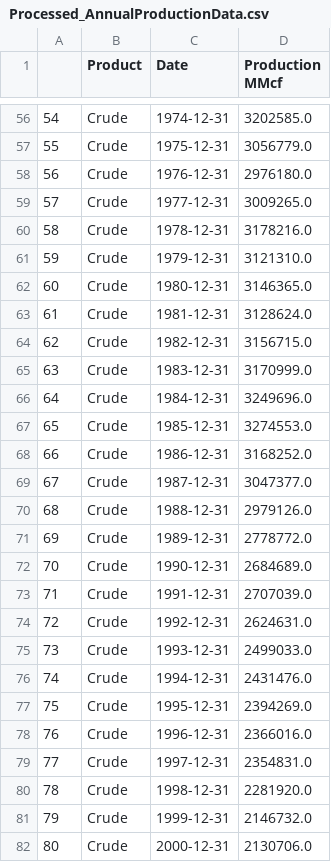
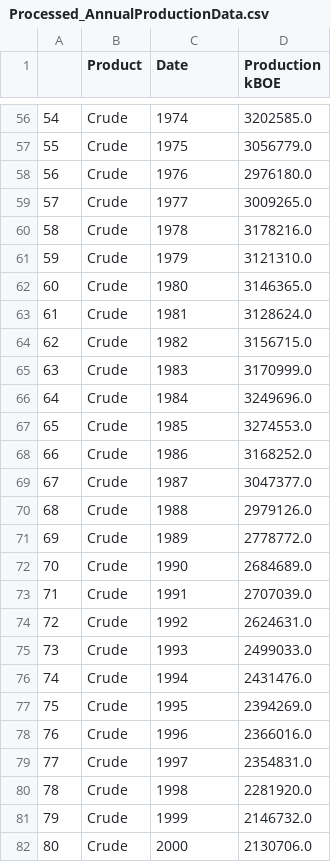
Before and after one commit to rafeesumich/591-GHGFromOilandGasSystems, a CSV file: Processed_AnnualProductionData.csv, drawn as a sheet; only a part is shown, gaps mark what is left out; the diff covers the shown part only.

```diff
--- a/Processed_AnnualProductionData.csv
+++ b/Processed_AnnualProductionData.csv
@@ -1 +1 @@
-|Product|Date|Production MMcf
+|Product|Date|Production kBOE
@@ -56,27 +56,27 @@
-54|Crude|1974-12-31|3202585.0
-55|Crude|1975-12-31|3056779.0
-56|Crude|1976-12-31|2976180.0
-57|Crude|1977-12-31|3009265.0
-58|Crude|1978-12-31|3178216.0
-59|Crude|1979-12-31|3121310.0
-60|Crude|1980-12-31|3146365.0
-61|Crude|1981-12-31|3128624.0
-62|Crude|1982-12-31|3156715.0
-63|Crude|1983-12-31|3170999.0
-64|Crude|1984-12-31|3249696.0
-65|Crude|1985-12-31|3274553.0
-66|Crude|1986-12-31|3168252.0
-67|Crude|1987-12-31|3047377.0
-68|Crude|1988-12-31|2979126.0
-69|Crude|1989-12-31|2778772.0
-70|Crude|1990-12-31|2684689.0
-71|Crude|1991-12-31|2707039.0
-72|Crude|1992-12-31|2624631.0
-73|Crude|1993-12-31|2499033.0
-74|Crude|1994-12-31|2431476.0
-75|Crude|1995-12-31|2394269.0
-76|Crude|1996-12-31|2366016.0
-77|Crude|1997-12-31|2354831.0
-78|Crude|1998-12-31|2281920.0
-79|Crude|1999-12-31|2146732.0
-80|Crude|2000-12-31|2130706.0
+54|Crude|1974|3202585.0
+55|Crude|1975|3056779.0
+56|Crude|1976|2976180.0
+57|Crude|1977|3009265.0
+58|Crude|1978|3178216.0
+59|Crude|1979|3121310.0
+60|Crude|1980|3146365.0
+61|Crude|1981|3128624.0
+62|Crude|1982|3156715.0
+63|Crude|1983|3170999.0
+64|Crude|1984|3249696.0
+65|Crude|1985|3274553.0
+66|Crude|1986|3168252.0
+67|Crude|1987|3047377.0
+68|Crude|1988|2979126.0
+69|Crude|1989|2778772.0
+70|Crude|1990|2684689.0
+71|Crude|1991|2707039.0
+72|Crude|1992|2624631.0
+73|Crude|1993|2499033.0
+74|Crude|1994|2431476.0
+75|Crude|1995|2394269.0
+76|Crude|1996|2366016.0
+77|Crude|1997|2354831.0
+78|Crude|1998|2281920.0
+79|Crude|1999|2146732.0
+80|Crude|2000|2130706.0
```
Also changed, not shown: 160 edited cells elsewhere in this file, 7 other files.
